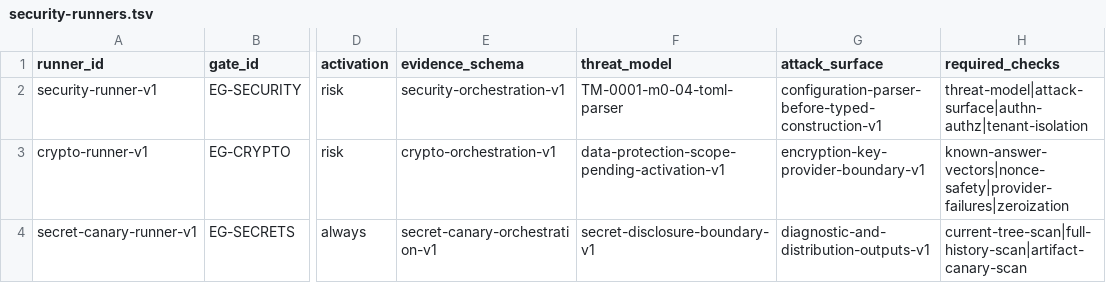
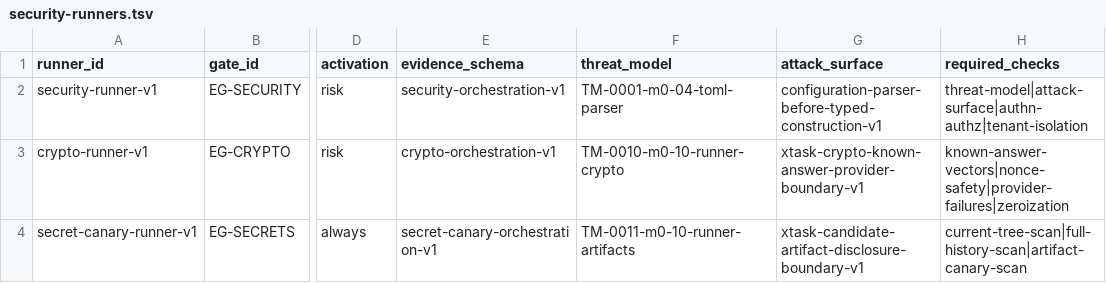
Before and after one commit to guaracloud/positron, a TSV file: qualification/engineering/security-runners.tsv, drawn as a sheet; only a part is shown, gaps mark what is left out; the diff names each change by its address in the sheet, - before the commit and + after, or states it on an @@ line.

Commit message:
fix(quality): bind owned security artifacts

```diff
--- a/qualification/engineering/security-runners.tsv
+++ b/qualification/engineering/security-runners.tsv
-F3 (threat_model): data-protection-scope-pending-activation-v1
+F3 (threat_model): TM-0010-m0-10-runner-crypto
-G3 (attack_surface): encryption-key-provider-boundary-v1
+G3 (attack_surface): xtask-crypto-known-answer-provider-boundary-v1
-F4 (threat_model): secret-disclosure-boundary-v1
+F4 (threat_model): TM-0011-m0-10-runner-artifacts
-G4 (attack_surface): diagnostic-and-distribution-outputs-v1
+G4 (attack_surface): xtask-candidate-artifact-disclosure-boundary-v1
```
Also changed, not shown: 11 other files.
